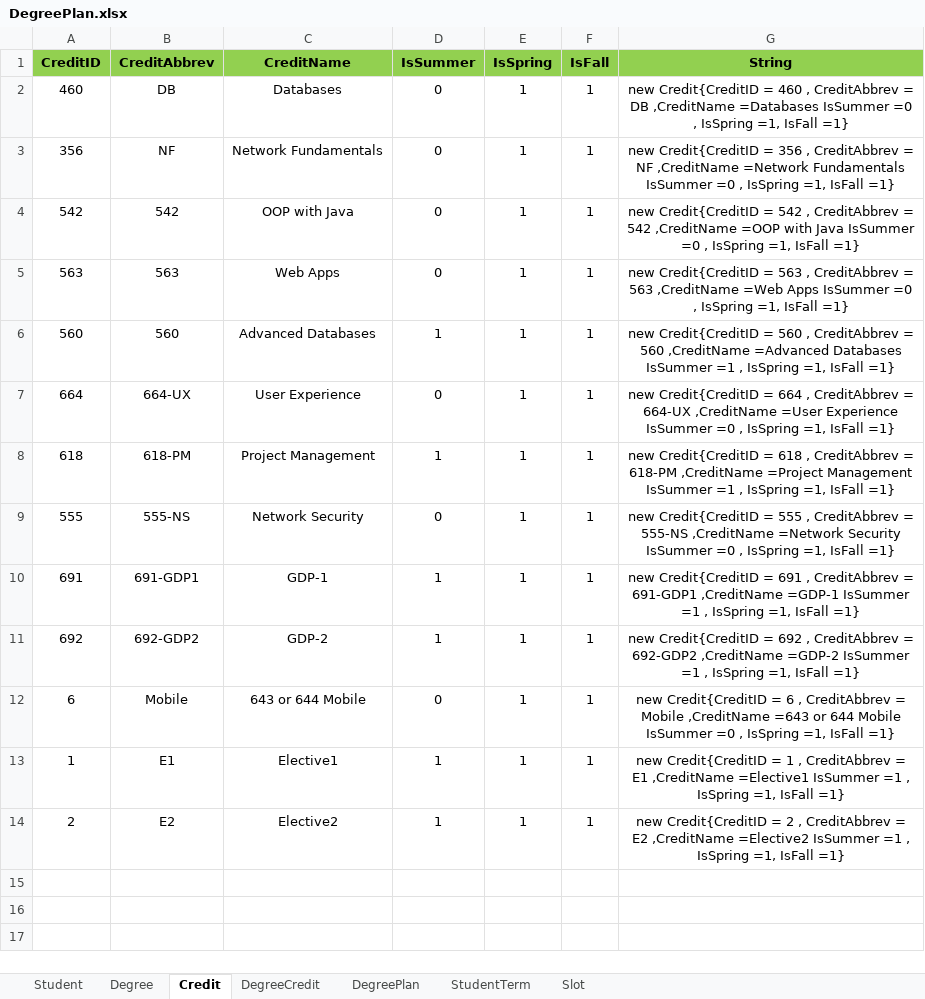
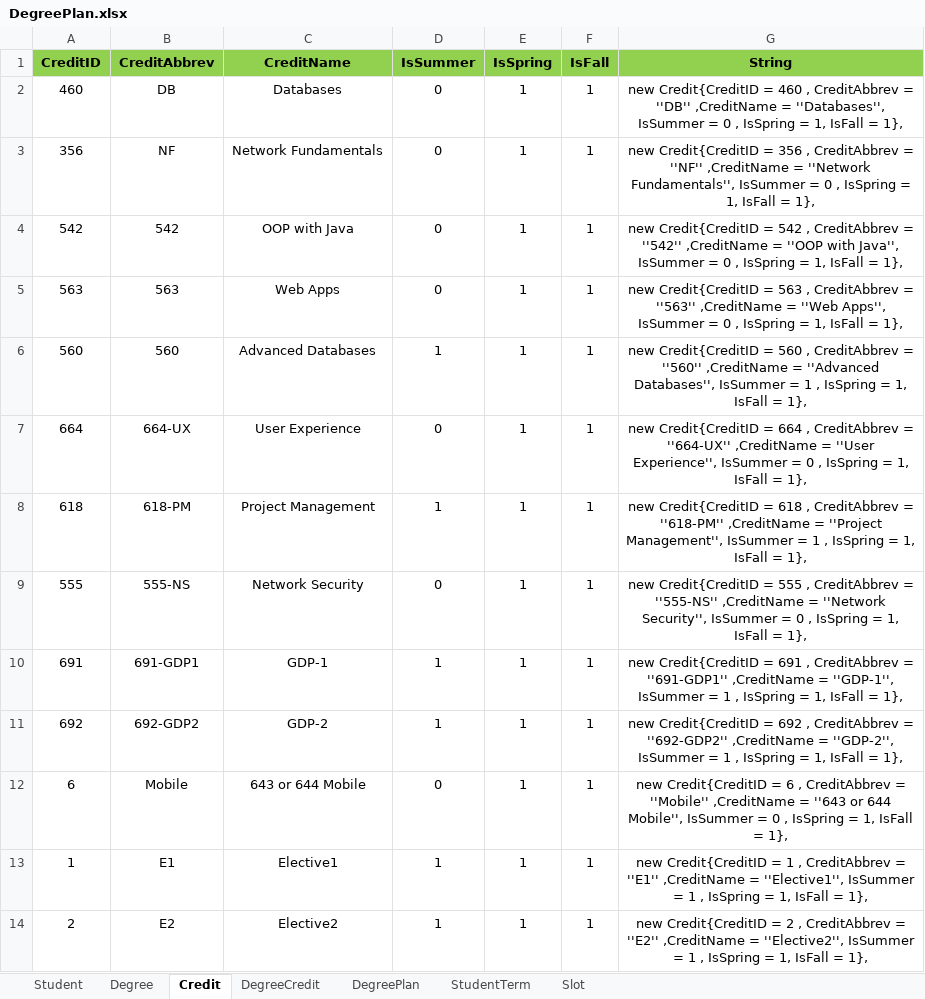
Before and after one commit to SaiTejaswiniNarne/MVC, an Excel workbook: DegreePlan.xlsx, sheet Credit, drawn as a sheet; values as stored, in another font and other column widths than the file's, no borders; the diff names each change by its address in the sheet, - before the commit and + after, or states it on an @@ line.

Commit message:
commit the changes in DegreePlan.cs and seeding the data in DbInitializer.cs i.e added the Credit and DegreePlan
Changes also done in the worksheet i.e added string for DegreePlan and Credit sheets

```diff
--- a/DegreePlan.xlsx (sheet Credit)
+++ b/DegreePlan.xlsx (sheet Credit)
-G2 (String): …CreditAbbrev = DB ,CreditName =Databases IsSummer =0 , IsSpring =1, IsFall =1}
+G2 (String): …CreditAbbrev = ''DB'' ,CreditName = ''Databases'', IsSummer = 0 , IsSpring = 1, IsFall = 1},
-G3 (String): …CreditAbbrev = NF ,CreditName =Network Fundamentals IsSummer =0 , IsSpring =1, IsFall =1}
+G3 (String): …CreditAbbrev = ''NF'' ,CreditName = ''Network Fundamentals'', IsSummer = 0 , IsSpring = 1, IsFall = 1},
-G4 (String): …CreditAbbrev = 542 ,CreditName =OOP with Java IsSummer =0 , IsSpring =1, IsFall =1}
+G4 (String): …CreditAbbrev = ''542'' ,CreditName = ''OOP with Java'', IsSummer = 0 , IsSpring = 1, IsFall = 1},
-G5 (String): …CreditAbbrev = 563 ,CreditName =Web Apps IsSummer =0 , IsSpring =1, IsFall =1}
+G5 (String): …CreditAbbrev = ''563'' ,CreditName = ''Web Apps'', IsSummer = 0 , IsSpring = 1, IsFall = 1},
-G6 (String): …CreditAbbrev = 560 ,CreditName =Advanced Databases IsSummer =1 , IsSpring =1, IsFall =1}
+G6 (String): …CreditAbbrev = ''560'' ,CreditName = ''Advanced Databases'', IsSummer = 1 , IsSpring = 1, IsFall = 1},
-G7 (String): …CreditAbbrev = 664-UX ,CreditName =User Experience IsSummer =0 , IsSpring =1, IsFall =1}
+G7 (String): …CreditAbbrev = ''664-UX'' ,CreditName = ''User Experience'', IsSummer = 0 , IsSpring = 1, IsFall = 1},
-G8 (String): …CreditAbbrev = 618-PM ,CreditName =Project Management IsSummer =1 , IsSpring =1, IsFall =1}
+G8 (String): …CreditAbbrev = ''618-PM'' ,CreditName = ''Project Management'', IsSummer = 1 , IsSpring = 1, IsFall = 1},
-G9 (String): …CreditAbbrev = 555-NS ,CreditName =Network Security IsSummer =0 , IsSpring =1, IsFall =1}
+G9 (String): …CreditAbbrev = ''555-NS'' ,CreditName = ''Network Security'', IsSummer = 0 , IsSpring = 1, IsFall = 1},
-G10 (String): …CreditAbbrev = 691-GDP1 ,CreditName =GDP-1 IsSummer =1 , IsSpring =1, IsFall =1}
+G10 (String): …CreditAbbrev = ''691-GDP1'' ,CreditName = ''GDP-1'', IsSummer = 1 , IsSpring = 1, IsFall = 1},
-G11 (String): …CreditAbbrev = 692-GDP2 ,CreditName =GDP-2 IsSummer =1 , IsSpring =1, IsFall =1}
+G11 (String): …CreditAbbrev = ''692-GDP2'' ,CreditName = ''GDP-2'', IsSummer = 1 , IsSpring = 1, IsFall = 1},
-G12 (String): …CreditAbbrev = Mobile ,CreditName =643 or 644 Mobile IsSummer =0 , IsSpring =1, IsFall =1}
+G12 (String): …CreditAbbrev = ''Mobile'' ,CreditName = ''643 or 644 Mobile'', IsSummer = 0 , IsSpring = 1, IsFall = 1},
-G13 (String): …CreditAbbrev = E1 ,CreditName =Elective1 IsSummer =1 , IsSpring =1, IsFall =1}
+G13 (String): …CreditAbbrev = ''E1'' ,CreditName = ''Elective1'', IsSummer = 1 , IsSpring = 1, IsFall = 1},
-G14 (String): …CreditAbbrev = E2 ,CreditName =Elective2 IsSummer =1 , IsSpring =1, IsFall =1}
+G14 (String): …CreditAbbrev = ''E2'' ,CreditName = ''Elective2'', IsSummer = 1 , IsSpring = 1, IsFall = 1},
```
Also changed, not shown: sheet DegreePlan, 12 other files.
